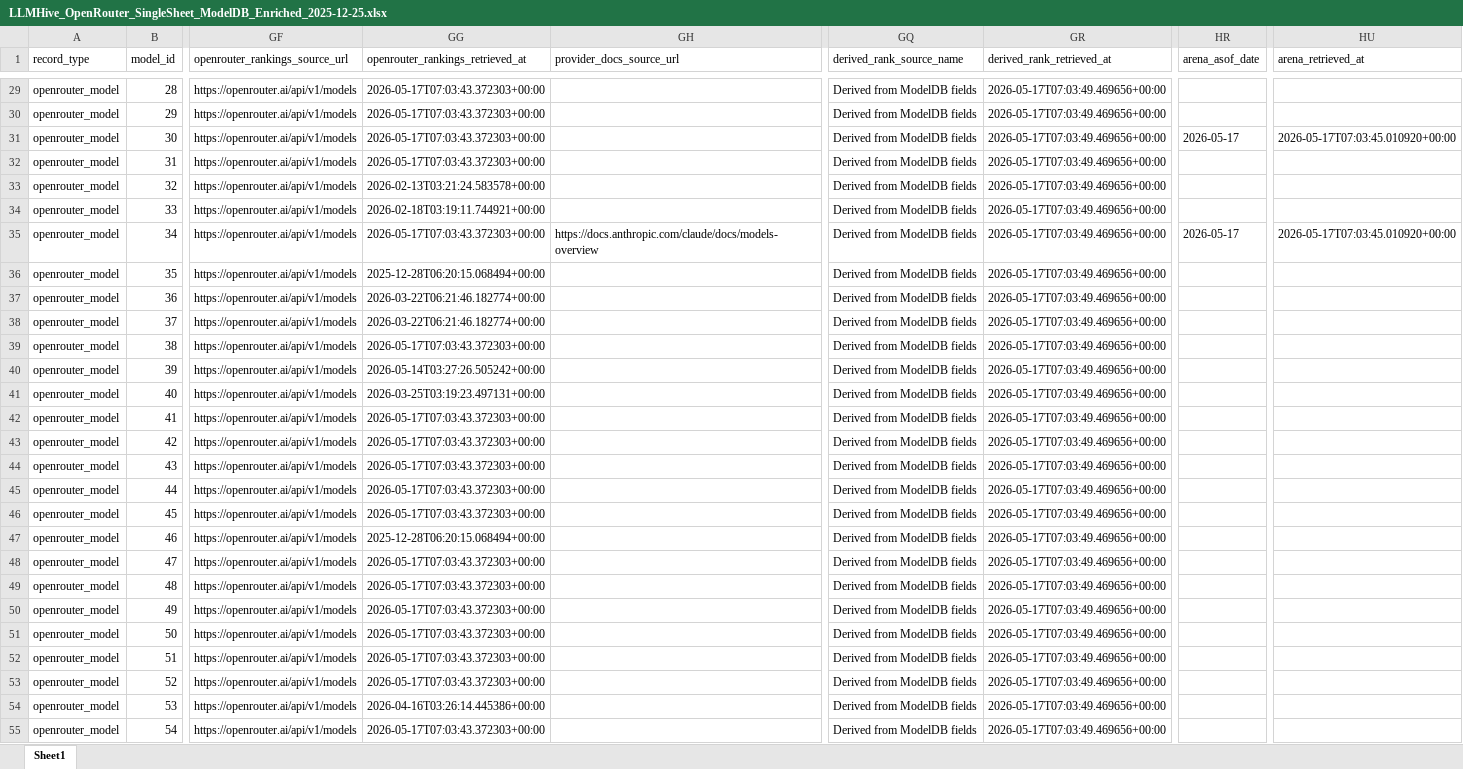
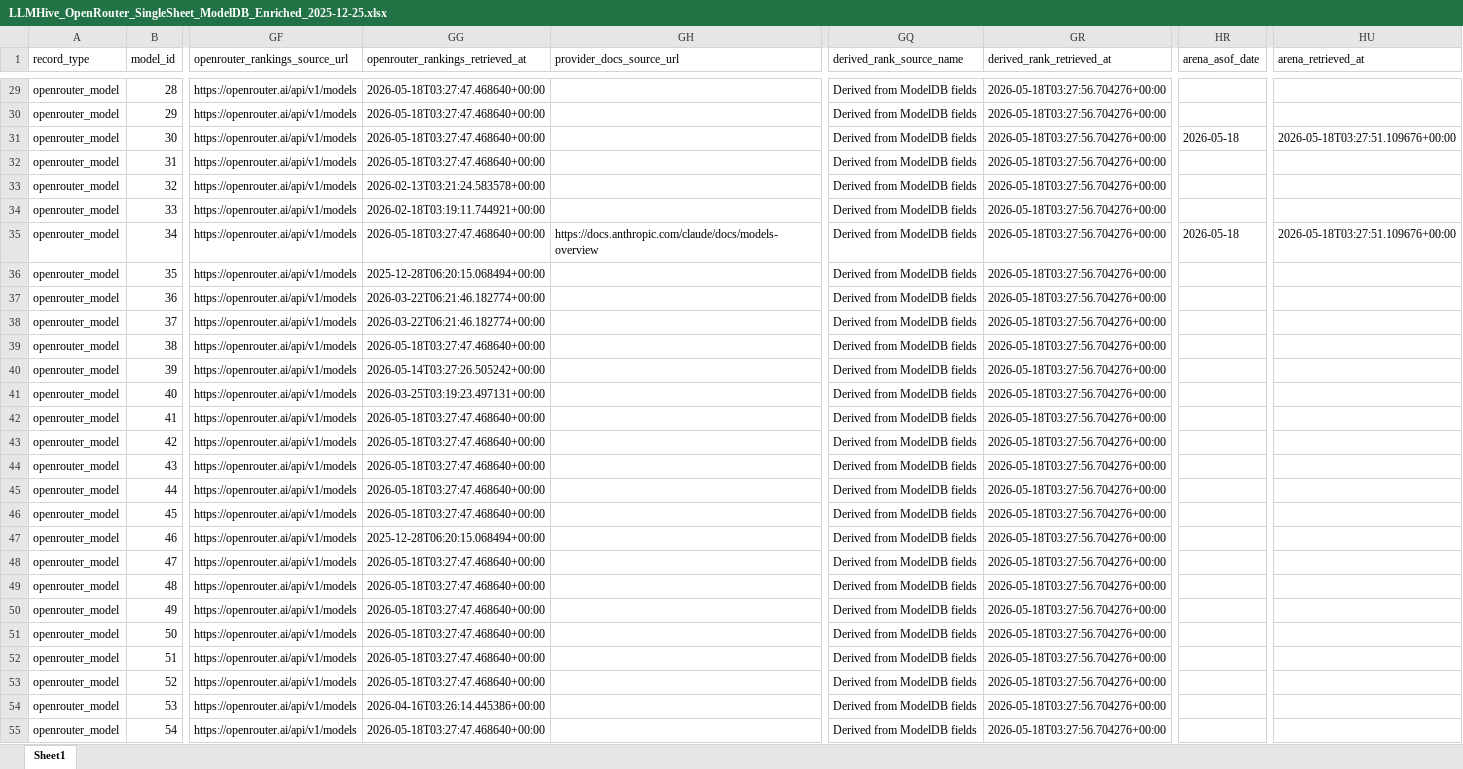
Before and after one commit to LLLHive/LLMHIVE, an Excel workbook: data/modeldb/LLMHive_OpenRouter_SingleSheet_ModelDB_Enriched_2025-12-25.xlsx, sheet Sheet1, drawn as a sheet; only a part is shown, gaps mark what is left out; values as stored, in another font and other column widths than the file's, no borders; the diff covers the shown part only; the diff names each change by its address in the sheet, - before the commit and + after, or states it on an @@ line.

```diff
--- a/data/modeldb/LLMHive_OpenRouter_SingleSheet_ModelDB_Enriched_2025-12-25.xlsx (sheet Sheet1)
+++ b/data/modeldb/LLMHive_OpenRouter_SingleSheet_ModelDB_Enriched_2025-12-25.xlsx (sheet Sheet1)
-GG29:GG32 (openrouter_rankings_retrieved_at): 2026-05-17T07:03:43.372303+00:00
+GG29:GG32 (openrouter_rankings_retrieved_at): 2026-05-18T03:27:47.468640+00:00
-GR29:GR55 (derived_rank_retrieved_at): 2026-05-17T07:03:49.469656+00:00
+GR29:GR55 (derived_rank_retrieved_at): 2026-05-18T03:27:56.704276+00:00
-HR31 (arena_asof_date): 2026-05-17
+HR31 (arena_asof_date): 2026-05-18
-HU31 (arena_retrieved_at): 2026-05-17T07:03:45.010920+00:00
+HU31 (arena_retrieved_at): 2026-05-18T03:27:51.109676+00:00
-GG35 (openrouter_rankings_retrieved_at): 2026-05-17T07:03:43.372303+00:00
+GG35 (openrouter_rankings_retrieved_at): 2026-05-18T03:27:47.468640+00:00
-HR35 (arena_asof_date): 2026-05-17
+HR35 (arena_asof_date): 2026-05-18
-HU35 (arena_retrieved_at): 2026-05-17T07:03:45.010920+00:00
+HU35 (arena_retrieved_at): 2026-05-18T03:27:51.109676+00:00
-GG39 (openrouter_rankings_retrieved_at): 2026-05-17T07:03:43.372303+00:00
+GG39 (openrouter_rankings_retrieved_at): 2026-05-18T03:27:47.468640+00:00
-GG42:GG46 (openrouter_rankings_retrieved_at): 2026-05-17T07:03:43.372303+00:00
+GG42:GG46 (openrouter_rankings_retrieved_at): 2026-05-18T03:27:47.468640+00:00
-GG48:GG53 (openrouter_rankings_retrieved_at): 2026-05-17T07:03:43.372303+00:00
+GG48:GG53 (openrouter_rankings_retrieved_at): 2026-05-18T03:27:47.468640+00:00
-GG55 (openrouter_rankings_retrieved_at): 2026-05-17T07:03:43.372303+00:00
+GG55 (openrouter_rankings_retrieved_at): 2026-05-18T03:27:47.468640+00:00
```
Also changed, not shown: 1031 edited cells elsewhere in this sheet.
